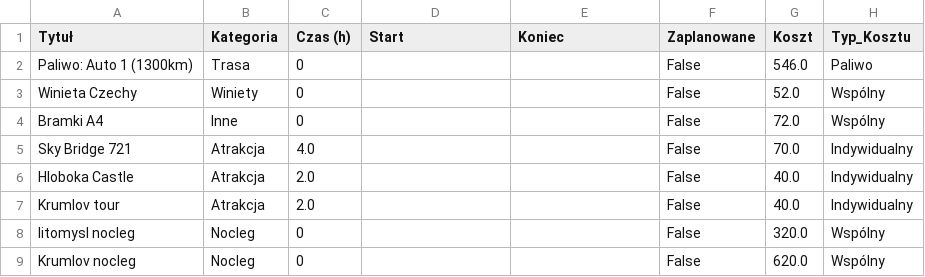
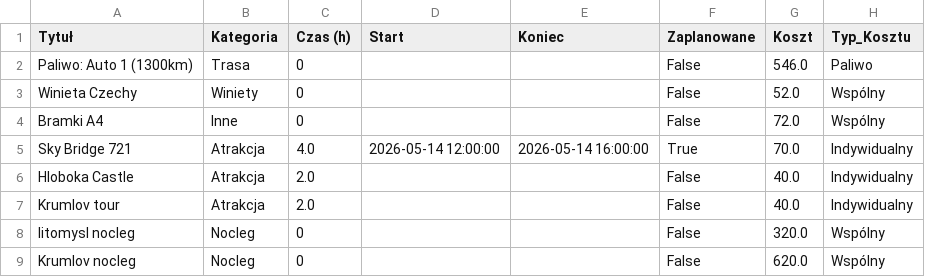
Before and after one commit to PatrykMolo/Zwariowana-Przygoda, a CSV file: 0ed85e94_data.csv, drawn as a sheet.

Commit message:
Update

```diff
--- a/0ed85e94_data.csv
+++ b/0ed85e94_data.csv
@@ -4,3 +4,3 @@ Winieta Czechy,Winiety,0,,,False,52.0,Wspólny
 Bramki A4,Inne,0,,,False,72.0,Wspólny
-Sky Bridge 721,Atrakcja,4.0,,,False,70.0,Indywidualny
+Sky Bridge 721,Atrakcja,4.0,2026-05-14 12:00:00,2026-05-14 16:00:00,True,70.0,Indywidualny
 Hloboka Castle,Atrakcja,2.0,,,False,40.0,Indywidualny
```
